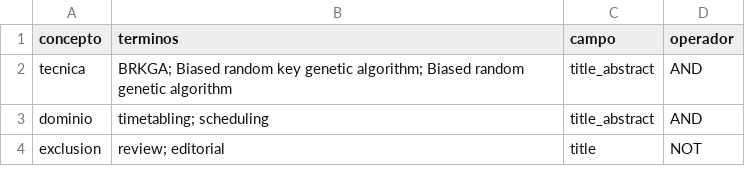
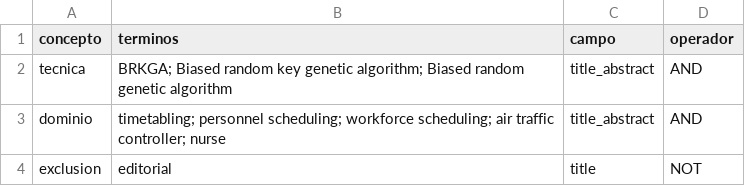
Before and after one commit to EricLuceroGonzalez/bibRat, a CSV file: examples/terminos.csv, drawn as a sheet.

```diff
--- a/examples/terminos.csv
+++ b/examples/terminos.csv
@@ -2,3 +2,3 @@ concepto,terminos,campo,operador
 tecnica,BRKGA; Biased random key genetic algorithm; Biased random genetic algorithm,title_abstract,AND
-dominio,timetabling; scheduling,title_abstract,AND
-exclusion,review; editorial,title,NOT
+dominio,timetabling; personnel scheduling; workforce scheduling; air traffic controller; nurse,title_abstract,AND
+exclusion,editorial,title,NOT
```
Also changed, not shown: 7 other files.
